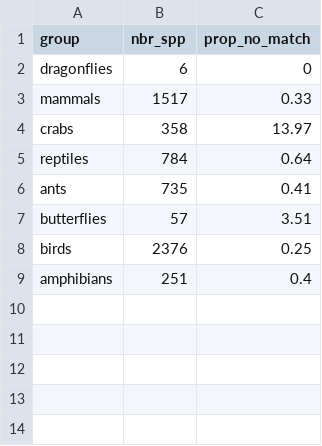
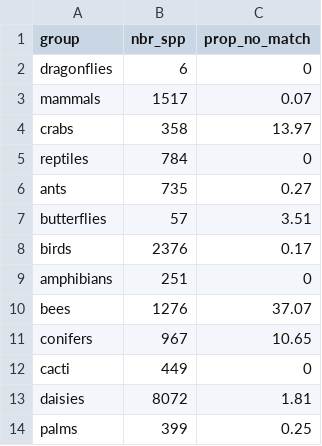
Before and after one commit to AquaAuma/review_gist, a CSV file: results/match_griis_results_25APR2022.csv, drawn as a sheet.

```diff
--- a/results/match_griis_results_25APR2022.csv
+++ b/results/match_griis_results_25APR2022.csv
@@ -2,8 +2,13 @@
 "dragonflies","6","0"
-"mammals","1517","0.33"
+"mammals","1517","0.07"
 "crabs","358","13.97"
-"reptiles","784","0.64"
-"ants","735","0.41"
+"reptiles","784","0"
+"ants","735","0.27"
 "butterflies","57","3.51"
-"birds","2376","0.25"
-"amphibians","251","0.4"
+"birds","2376","0.17"
+"amphibians","251","0"
+"bees","1276","37.07"
+"conifers","967","10.65"
+"cacti","449","0"
+"daisies","8072","1.81"
+"palms","399","0.25"
```
Also changed, not shown: results/completeness_25APR2022.csv, results/match_gbif_results_25APR2022.csv, 8 other files.
